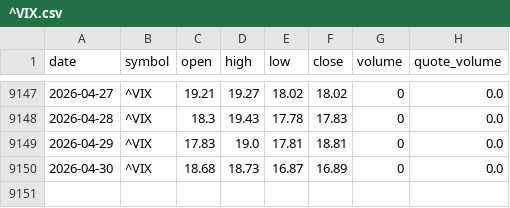
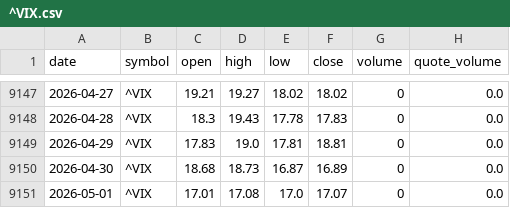
Before and after one commit to bsachart/finance-metrics-fetch, a CSV file: data/market/^VIX.csv, drawn as a sheet; only a part is shown, gaps mark what is left out; the diff names each change by its address in the sheet, - before the commit and + after, or states it on an @@ line.

```diff
--- a/data/market/^VIX.csv
+++ b/data/market/^VIX.csv
+row 9151: 2026-05-01 | ^VIX | 17.01 | 17.08 | 17.0 | 17.07 | 0 | 0.0
```
Also changed, not shown: data/market/GOOGL.csv, data/market/MSFT.csv, 6 other files.
